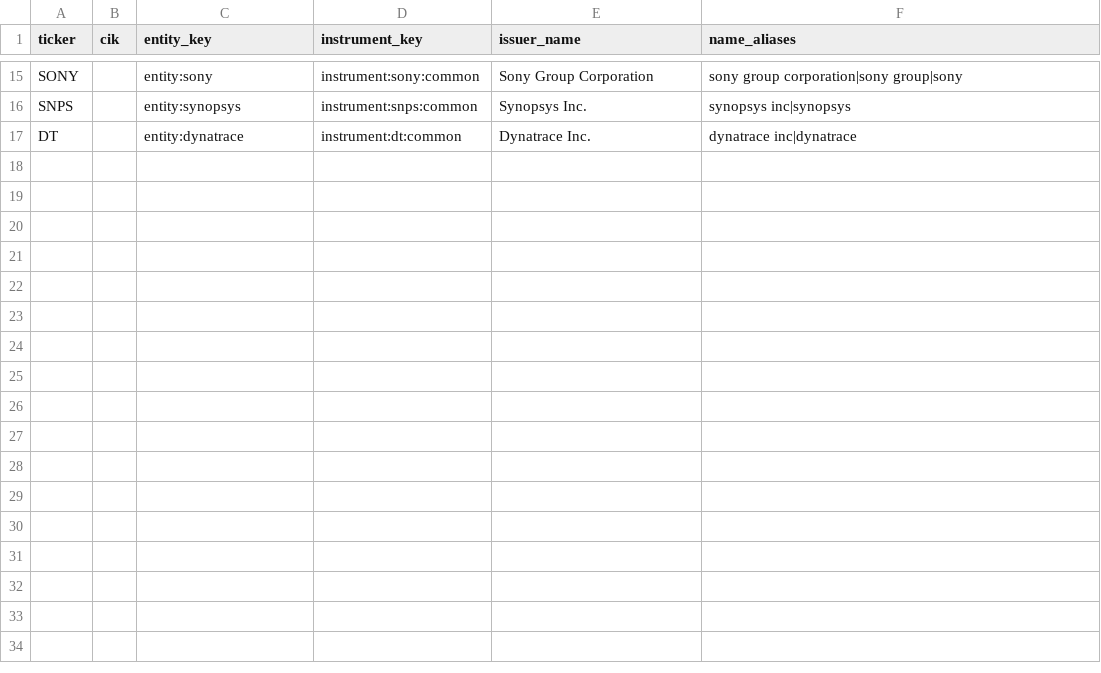
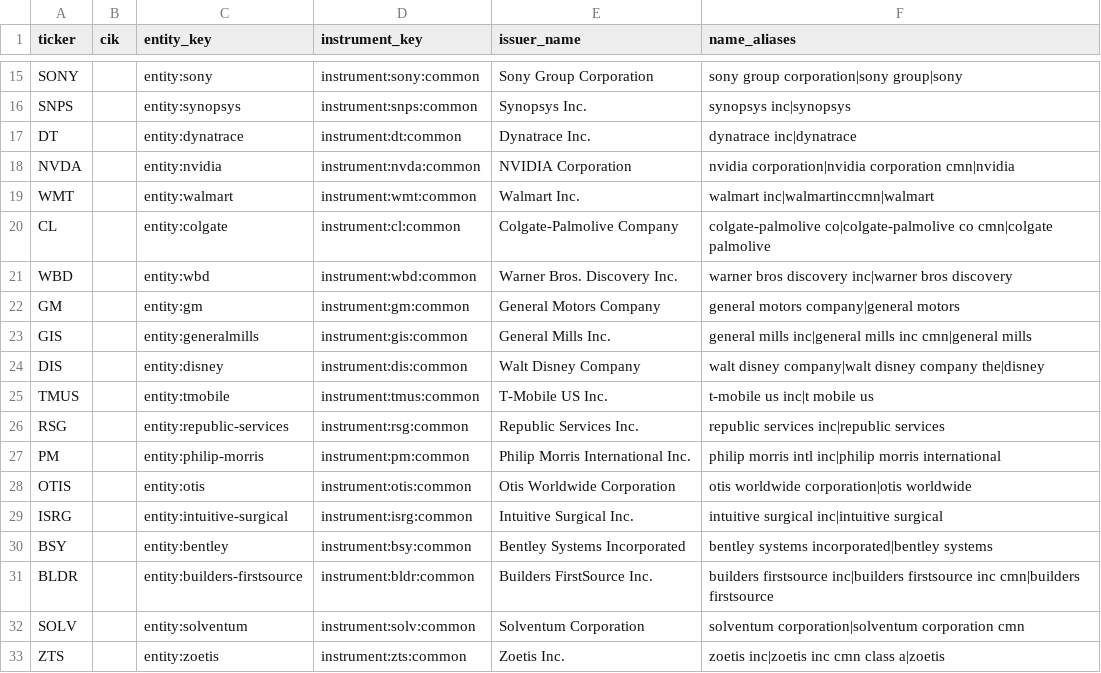
Before and after one commit to sarahewilkerson/disclosure-signals, a CSV file: src/signals/core/data/canonical_entities.csv, drawn as a sheet; only a part is shown, gaps mark what is left out; the diff names each change by its address in the sheet, - before the commit and + after, or states it on an @@ line.

```diff
--- a/src/signals/core/data/canonical_entities.csv
+++ b/src/signals/core/data/canonical_entities.csv
+row 18: NVDA |  | entity:nvidia | instrument:nvda:common | NVIDIA Corporation | nvidia corporation|nvidia corporation cmn|nvidia
+row 19: WMT |  | entity:walmart | instrument:wmt:common | Walmart Inc. | walmart inc|walmartinccmn|walmart
+row 20: CL |  | entity:colgate | instrument:cl:common | Colgate-Palmolive Company | colgate-palmolive co|colgate-palmolive co cmn|colgate palmolive
+row 21: WBD |  | entity:wbd | instrument:wbd:common | Warner Bros. Discovery Inc. | warner bros discovery inc|warner bros discovery
+row 22: GM |  | entity:gm | instrument:gm:common | General Motors Company | general motors company|general motors
+row 23: GIS |  | entity:generalmills | instrument:gis:common | General Mills Inc. | general mills inc|general mills inc cmn|general mills
+row 24: DIS |  | entity:disney | instrument:dis:common | Walt Disney Company | walt disney company|walt disney company the|disney
+row 25: TMUS |  | entity:tmobile | instrument:tmus:common | T-Mobile US Inc. | t-mobile us inc|t mobile us
+row 26: RSG |  | entity:republic-services | instrument:rsg:common | Republic Services Inc. | republic services inc|republic services
+row 27: PM |  | entity:philip-morris | instrument:pm:common | Philip Morris International Inc. | philip morris intl inc|philip morris international
+row 28: OTIS |  | entity:otis | instrument:otis:common | Otis Worldwide Corporation | otis worldwide corporation|otis worldwide
+row 29: ISRG |  | entity:intuitive-surgical | instrument:isrg:common | Intuitive Surgical Inc. | intuitive surgical inc|intuitive surgical
+row 30: BSY |  | entity:bentley | instrument:bsy:common | Bentley Systems Incorporated | bentley systems incorporated|bentley systems
+row 31: BLDR |  | entity:builders-firstsource | instrument:bldr:common | Builders FirstSource Inc. | builders firstsource inc|builders firstsource inc cmn|builders firstsource
+row 32: SOLV |  | entity:solventum | instrument:solv:common | Solventum Corporation | solventum corporation|solventum corporation cmn
+row 33: ZTS |  | entity:zoetis | instrument:zts:common | Zoetis Inc. | zoetis inc|zoetis inc cmn class a|zoetis
```
Also changed, not shown: 4 other files.
